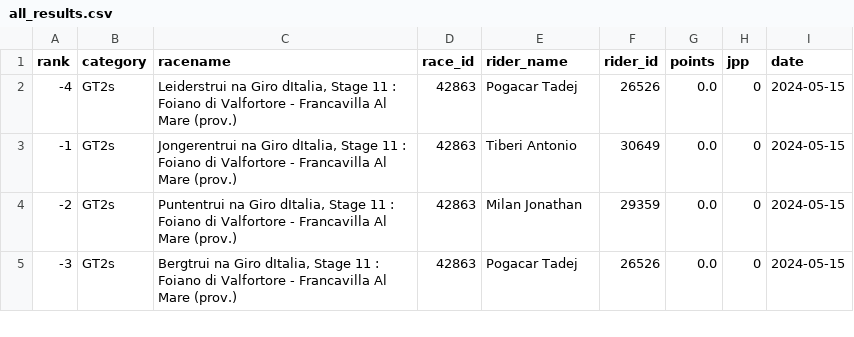
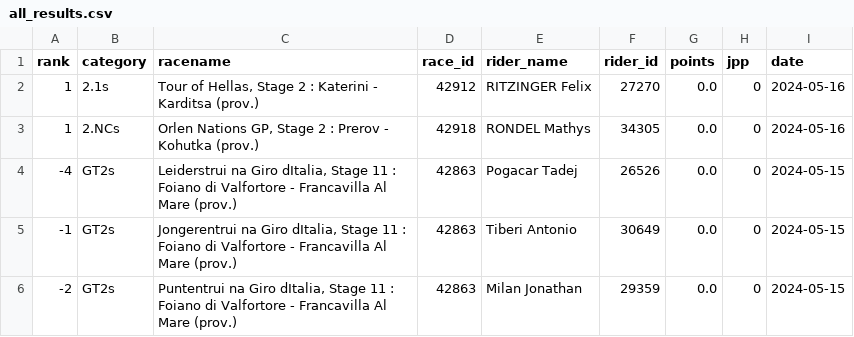
Before and after one commit to wijnandb/wielerspel2024, a CSV file: _data/all_results.csv, drawn as a sheet; only a part is shown; the shorter side is filled out with more unchanged rows; the diff names each change by its address in the sheet, - before the commit and + after, or states it on an @@ line.

Commit message:
New results at 2024-05-16T15:07:54

```diff
--- a/_data/all_results.csv
+++ b/_data/all_results.csv
+row 2: 1 | 2.1s | Tour of Hellas, Stage 2 : Katerini - Karditsa (prov.) | 42912 | RITZINGER Felix | 27270 | 0.0 | 0 | 2024-05-16
+row 3: 1 | 2.NCs | Orlen Nations GP, Stage 2 : Prerov - Kohutka (prov.) | 42918 | RONDEL Mathys | 34305 | 0.0 | 0 | 2024-05-16
```
Also changed, not shown: _data/latest_results.csv.
